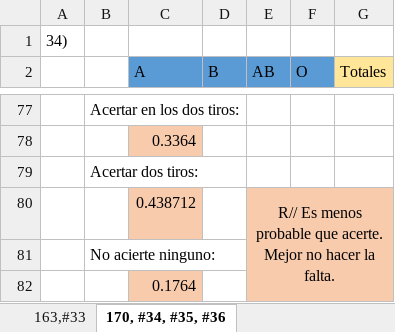
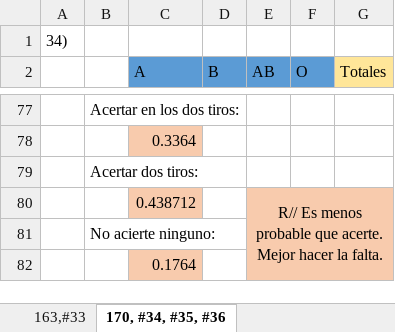
Before and after one commit to DavidCorzo/2.1, an Excel workbook: ___Estadistica_1-Notas___/__Entregables__/Tarea#5/Tarea#5-CorzoVasquez.xlsx, sheet 170, #34, #35, #36, drawn as a sheet; only a part is shown, gaps mark what is left out; values as stored, in another font and other column widths than the file's, no borders; the diff names each change by its address in the sheet, - before the commit and + after, or states it on an @@ line.

```diff
--- a/___Estadistica_1-Notas___/__Entregables__/Tarea#5/Tarea#5-CorzoVasquez.xlsx (sheet 170, #34, #35, #36)
+++ b/___Estadistica_1-Notas___/__Entregables__/Tarea#5/Tarea#5-CorzoVasquez.xlsx (sheet 170, #34, #35, #36)
-E80 (AB): …acerte. Mejor no hacer la…
+E80 (AB): …acerte. Mejor hacer la…
```
Also changed, not shown: 2 other files.
